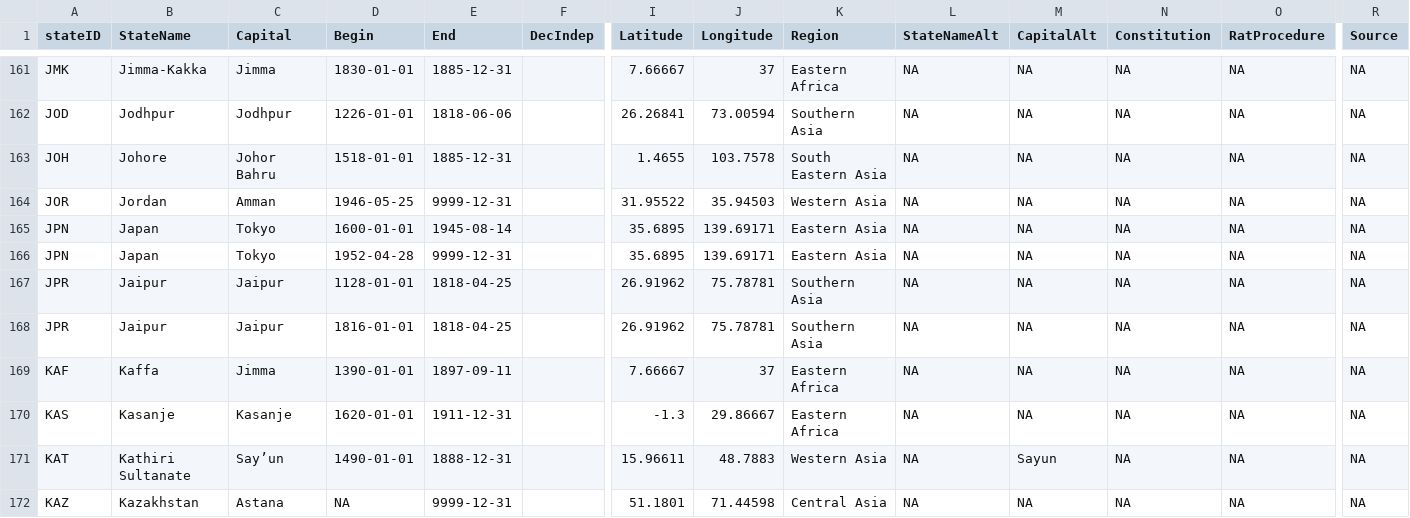
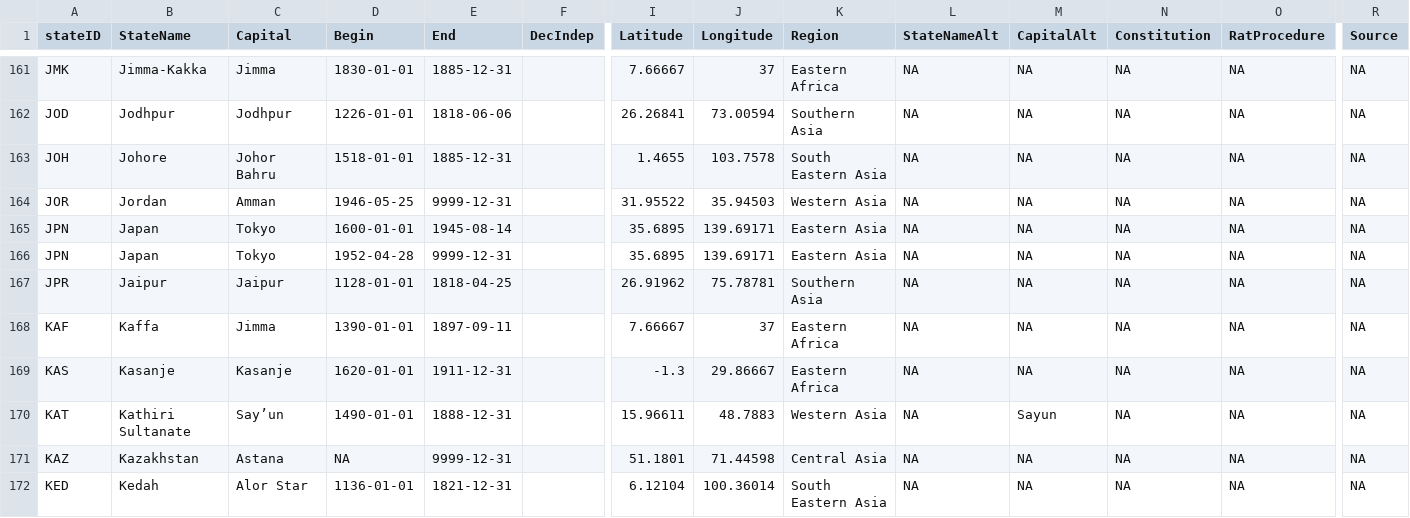
Before and after one commit to globalgov/manystates, a CSV file: data-raw/states/HUGGO/huggo_states_clean.csv, drawn as a sheet; only a part is shown, gaps mark what is left out; the shorter side is filled out with more unchanged rows; rows hold the shown columns only; the diff names each change by its address in the sheet, - before the commit and + after, or states it on an @@ line.

Commit message:
Dropped overlapping Jaipur

```diff
--- a/data-raw/states/HUGGO/huggo_states_clean.csv
+++ b/data-raw/states/HUGGO/huggo_states_clean.csv
-row 168: JPR | Jaipur | Jaipur | 1816-01-01 | 1818-04-25 |  | 26.91962 | 75.78781 | Southern Asia | NA | NA | NA | NA | NA
```
